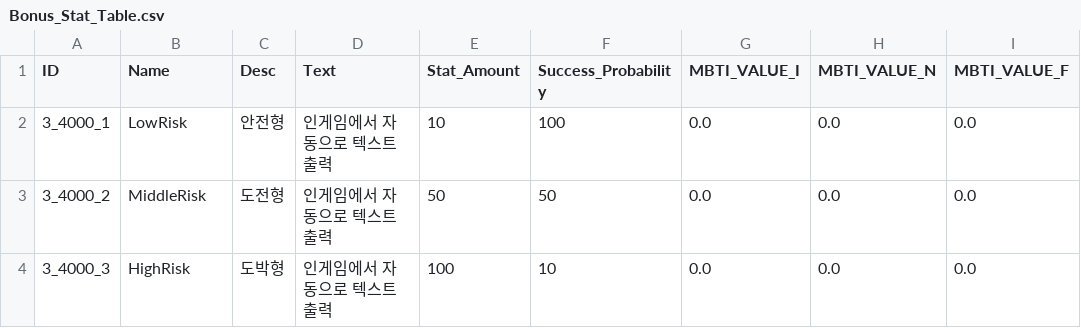
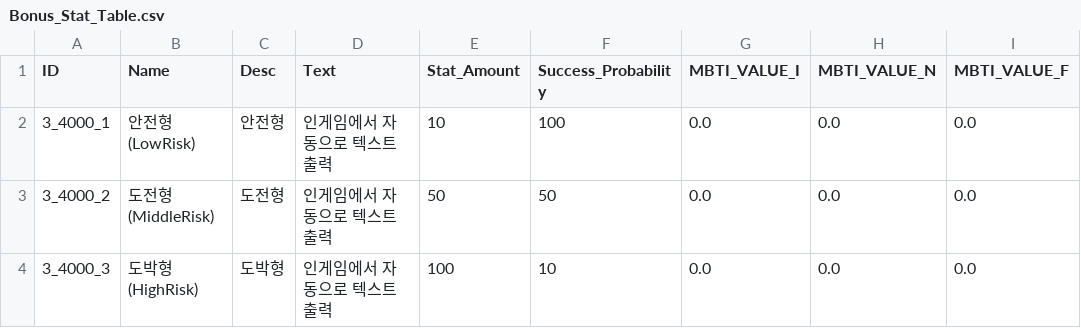
Before and after one commit to kupka05/Project_DR_KHT, a CSV file: Project_DR/Assets/Resources/Bonus_Stat_Table.csv, drawn as a sheet; only a part is shown; the diff names each change by its address in the sheet, - before the commit and + after, or states it on an @@ line.

```diff
--- a/Project_DR/Assets/Resources/Bonus_Stat_Table.csv
+++ b/Project_DR/Assets/Resources/Bonus_Stat_Table.csv
-B2 (Name): LowRisk
+B2 (Name): 안전형(LowRisk)
-B3 (Name): MiddleRisk
+B3 (Name): 도전형(MiddleRisk)
-B4 (Name): HighRisk
+B4 (Name): 도박형(HighRisk)
```
Also changed, not shown: Project_DR/Assets/Resources/Boss_projectile_Table.csv, Project_DR/Assets/Resources/Enhance_Table.csv, 17 other files.
